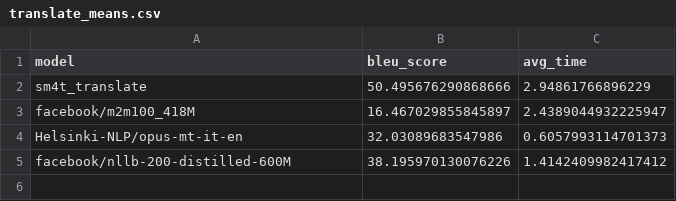
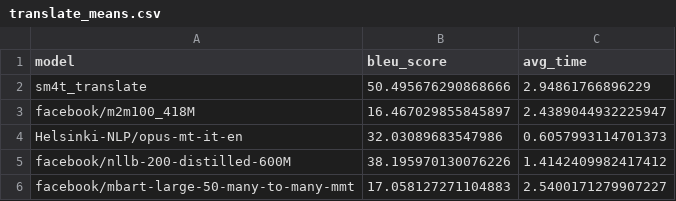
Before and after one commit to DomenicoVillari3/models, a CSV file: translate_means.csv, drawn as a sheet.

Commit message:
mbart e commenti

```diff
--- a/translate_means.csv
+++ b/translate_means.csv
@@ -5 +5,2 @@ Helsinki-NLP/opus-mt-it-en,32.03089683547986,0.6057993114701373
 facebook/nllb-200-distilled-600M,38.195970130076226,1.4142409982417412
+facebook/mbart-large-50-many-to-many-mmt,17.058127271104883,2.5400171279907227
```
Also changed, not shown: 8 other files.
